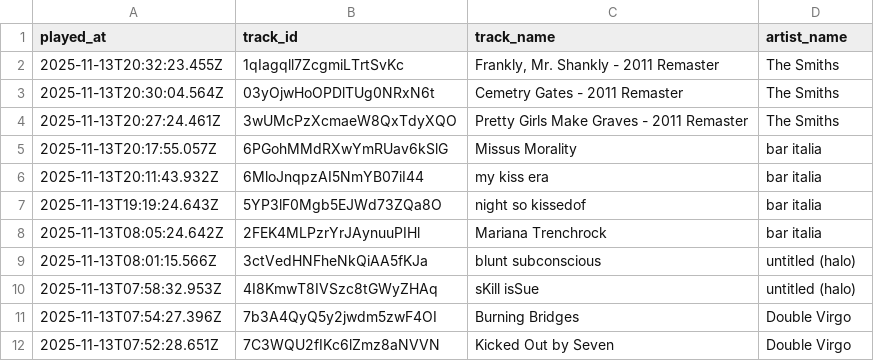
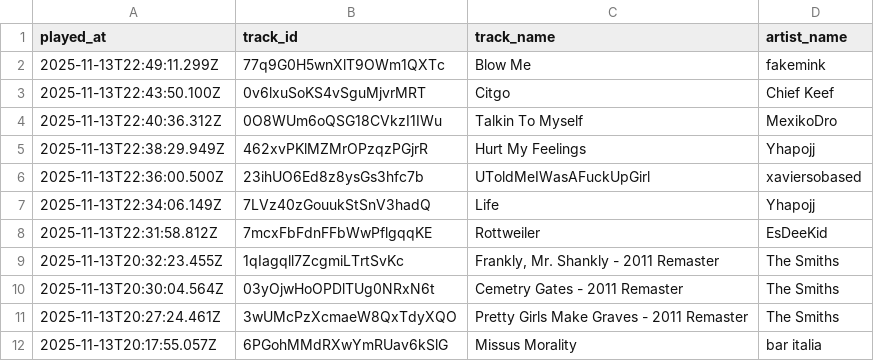
Before and after one commit to marcolanfranchi/spotify-history, a CSV file: data/plays.csv, drawn as a sheet; only a part is shown; the shorter side is filled out with more unchanged rows.

Commit message:
Exported plays.csv on 2025-11-13 15:00:01 (automated)

```diff
--- a/data/plays.csv
+++ b/data/plays.csv
@@ -1,2 +1,9 @@
 played_at,track_id,track_name,artist_name
+2025-11-13T22:49:11.299Z,77q9G0H5wnXlT9OWm1QXTc,"Blow Me",fakemink
+2025-11-13T22:43:50.100Z,0v6lxuSoKS4vSguMjvrMRT,Citgo,"Chief Keef"
+2025-11-13T22:40:36.312Z,0O8WUm6oQSG18CVkzI1IWu,"Talkin To Myself",MexikoDro
+2025-11-13T22:38:29.949Z,462xvPKlMZMrOPzqzPGjrR,"Hurt My Feelings",Yhapojj
+2025-11-13T22:36:00.500Z,23ihUO6Ed8z8ysGs3hfc7b,UToldMeIWasAFuckUpGirl,xaviersobased
+2025-11-13T22:34:06.149Z,7LVz40zGouukStSnV3hadQ,Life,Yhapojj
+2025-11-13T22:31:58.812Z,7mcxFbFdnFFbWwPflgqqKE,Rottweiler,EsDeeKid
 2025-11-13T20:32:23.455Z,1qIagqll7ZcgmiLTrtSvKc,"Frankly, Mr. Shankly - 2011 Remaster","The Smiths"
```
